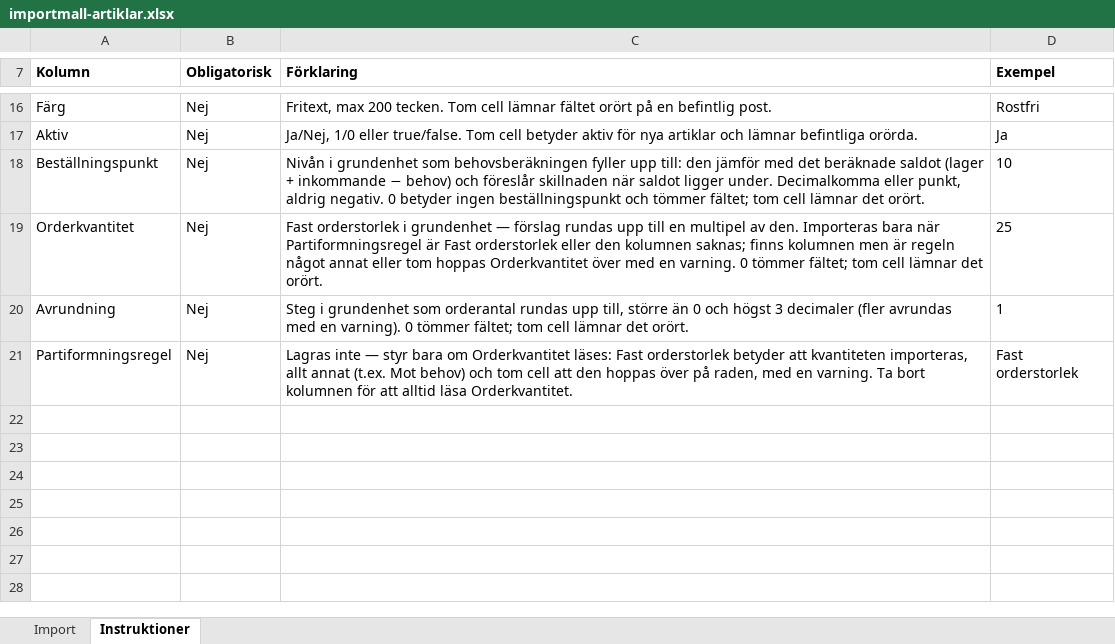
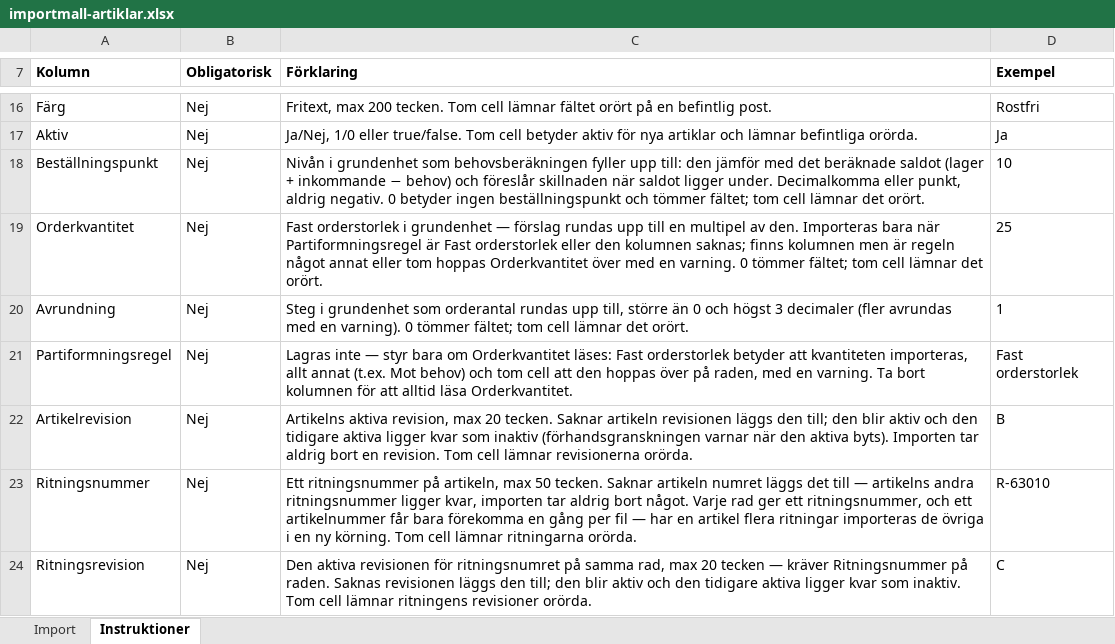
Before and after one commit to ubbe76/Nav-ERP, an Excel workbook: apps/web/public/importmallar/importmall-artiklar.xlsx, sheet Instruktioner, drawn as a sheet; only a part is shown, gaps mark what is left out; values as stored, in another font and other column widths than the file's, no borders; the diff names each change by its address in the sheet, - before the commit and + after, or states it on an @@ line.

```diff
--- a/apps/web/public/importmallar/importmall-artiklar.xlsx (sheet Instruktioner)
+++ b/apps/web/public/importmallar/importmall-artiklar.xlsx (sheet Instruktioner)
+row 22: Artikelrevision | Nej | Artikelns aktiva revision, max 20 tecken. Saknar artikeln revisionen läggs den till; den blir aktiv och den tidigare aktiva ligger kvar som inaktiv (förhandsgranskningen varnar när den aktiva byts). Importen tar aldrig bort en revision. Tom cell lämnar revisionerna orörda. | B
+row 23: Ritningsnummer | Nej | Ett ritningsnummer på artikeln, max 50 tecken. Saknar artikeln numret läggs det till — artikelns andra ritningsnummer ligger kvar, importen tar aldrig bort något. Varje rad ger ett ritningsnummer, och ett artikelnummer får bara förekomma en gång per fil — har en artikel flera ritningar importeras de övriga i en ny körning. Tom cell lämnar ritningarna orörda. | R-63010
+row 24: Ritningsrevision | Nej | Den aktiva revisionen för ritningsnumret på samma rad, max 20 tecken — kräver Ritningsnummer på raden. Saknas revisionen läggs den till; den blir aktiv och den tidigare aktiva ligger kvar som inaktiv. Tom cell lämnar ritningens revisioner orörda. | C
```
Also changed, not shown: sheet Import, 9 other files.
